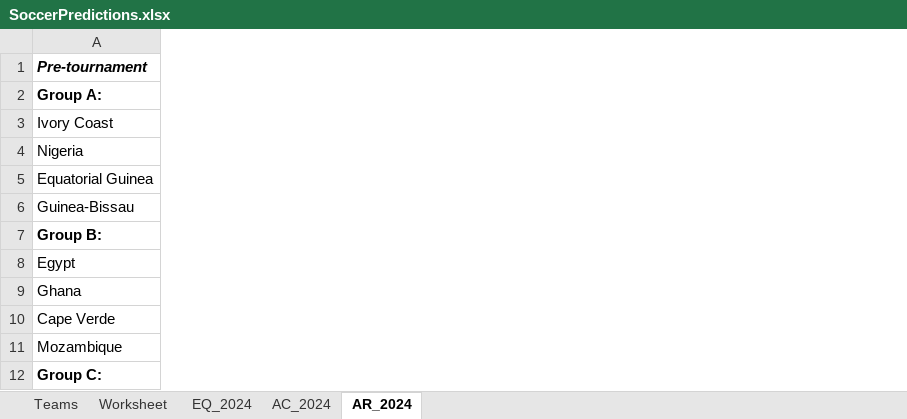
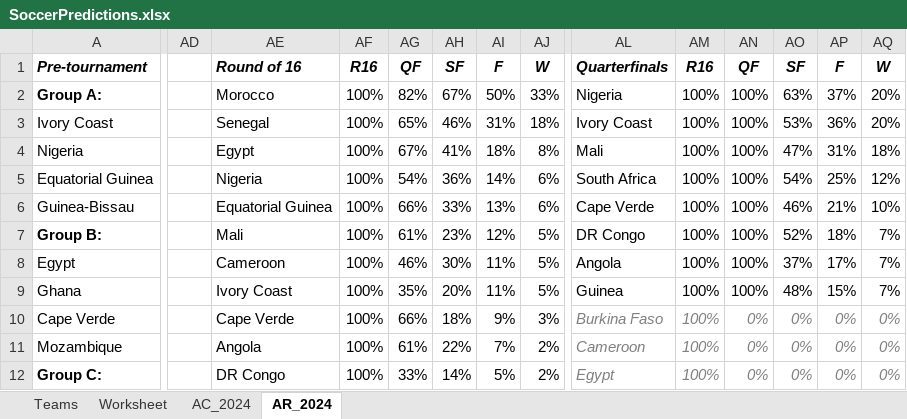
Before and after one commit to heshammourad/soccer-predictions, an Excel workbook: SoccerPredictions.xlsx, sheet AR_2024, drawn as a sheet; only a part is shown, gaps mark what is left out; values as stored, in another font and other column widths than the file's, no borders; conditional formats not drawn; the diff covers the shown part only; the diff names each change by its address in the sheet, - before the commit and + after, or states it on an @@ line.

```diff
--- a/SoccerPredictions.xlsx (sheet AR_2024)
+++ b/SoccerPredictions.xlsx (sheet AR_2024)
@@ sheet tab hidden: EQ_2024 @@
+column AD, empty
+column AE, rows 1-12: Round of 16 | Morocco | Senegal | Egypt | Nigeria | Equatorial Guinea | Mali | Cameroon | Ivory Coast | Cape Verde | Angola | DR Congo
+column AF, rows 1-12: R16 | 100% | 100% | 100% | 100% | 100% | 100% | 100% | 100% | 100% | 100% | 100%
+column AG, rows 1-12: QF | 82% | 65% | 67% | 54% | 66% | 61% | 46% | 35% | 66% | 61% | 33%
+column AH, rows 1-12: SF | 67% | 46% | 41% | 36% | 33% | 23% | 30% | 20% | 18% | 22% | 14%
+column AI, rows 1-12: F | 50% | 31% | 18% | 14% | 13% | 12% | 11% | 11% | 9% | 7% | 5%
+column AJ, rows 1-12: W | 33% | 18% | 8% | 6% | 6% | 5% | 5% | 5% | 3% | 2% | 2%
+column AL, rows 1-12: Quarterfinals | Nigeria | Ivory Coast | Mali | South Africa | Cape Verde | DR Congo | Angola | Guinea | Burkina Faso | Cameroon | Egypt
+column AM, rows 1-12: R16 | 100% | 100% | 100% | 100% | 100% | 100% | 100% | 100% | 100% | 100% | 100%
+column AN, rows 1-12: QF | 100% | 100% | 100% | 100% | 100% | 100% | 100% | 100% | 0% | 0% | 0%
+column AO, rows 1-12: SF | 63% | 53% | 47% | 54% | 46% | 52% | 37% | 48% | 0% | 0% | 0%
+column AP, rows 1-12: F | 37% | 36% | 31% | 25% | 21% | 18% | 17% | 15% | 0% | 0% | 0%
+column AQ, rows 1-12: W | 20% | 20% | 18% | 12% | 10% | 7% | 7% | 7% | 0% | 0% | 0%
```
Also changed, not shown: 1 added column elsewhere in this sheet, sheet AC_2024, 5 other files.
